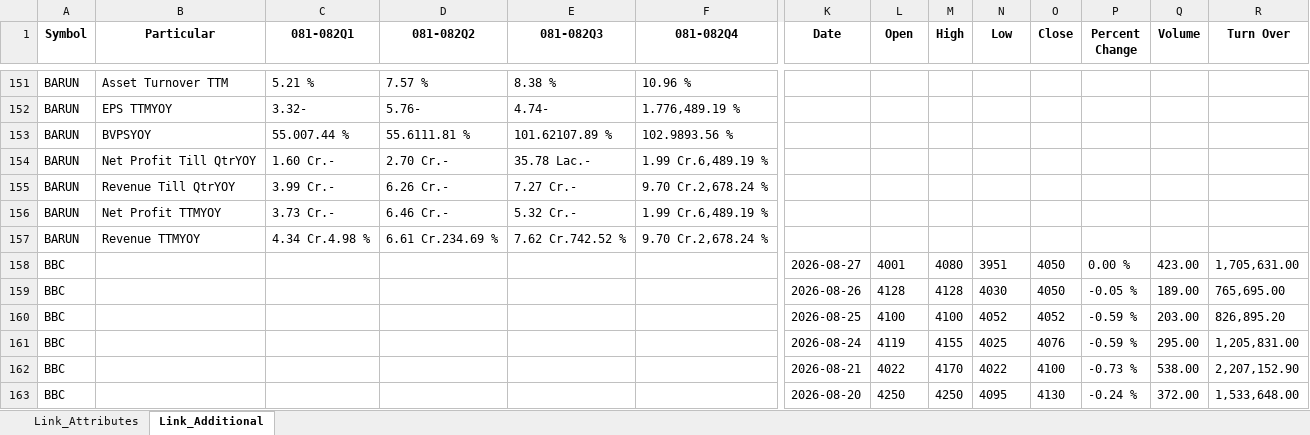
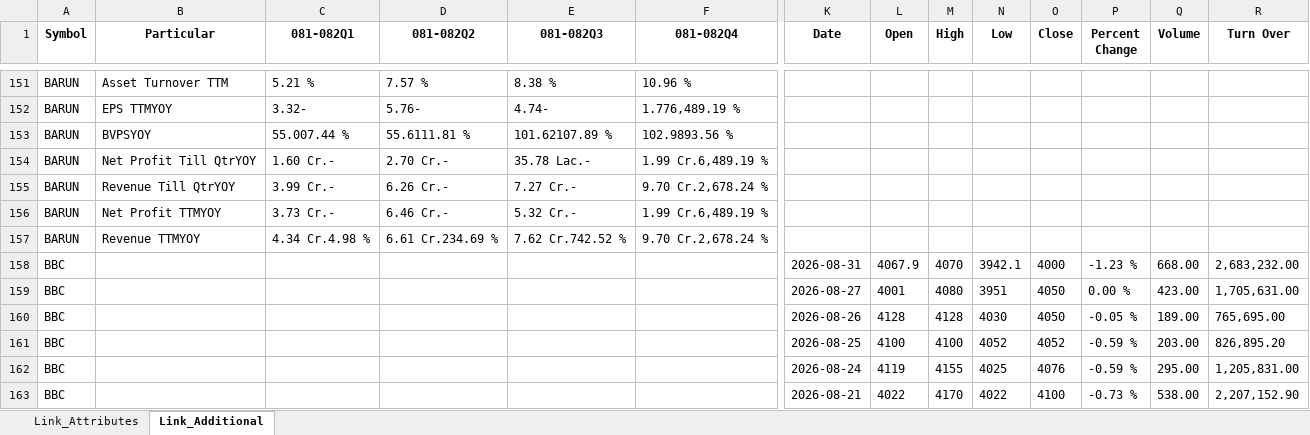
Before and after one commit to nikssspandey2000/nepsealphacrawl, an Excel workbook: nepsealpha.xlsx, sheet Link_Additional, drawn as a sheet; only a part is shown, gaps mark what is left out; the shorter side is filled out with more unchanged rows; values as stored, in another font and other column widths than the file's, no borders; rows hold the shown columns only; the diff names each change by its address in the sheet, - before the commit and + after, or states it on an @@ line.

```diff
--- a/nepsealpha.xlsx (sheet Link_Additional)
+++ b/nepsealpha.xlsx (sheet Link_Additional)
+row 158: BBC |  |  |  |  |  | 2026-08-31 | 4067.9 | 4070 | 3942.1 | 4000 | -1.23 % | 668.00 | 2,683,232.00
```
Also changed, not shown: sheet Link_Attributes, 4 other files.
